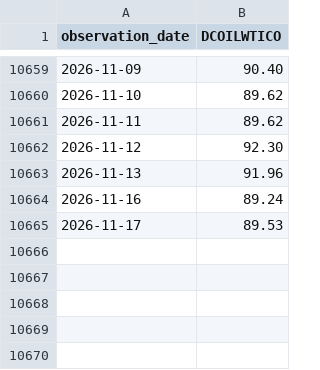
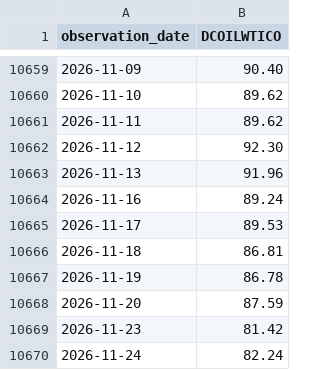
Before and after one commit to trouveemmanuel67-eng/ophir, a CSV file: data/rotation/fred_DCOILWTICO.csv, drawn as a sheet; only a part is shown, gaps mark what is left out; the diff names each change by its address in the sheet, - before the commit and + after, or states it on an @@ line.

Commit message:
Événements sous-jacents + indice rotation : mise à jour du 26/11/2026

```diff
--- a/data/rotation/fred_DCOILWTICO.csv
+++ b/data/rotation/fred_DCOILWTICO.csv
+row 10666: 2026-11-18 | 86.81
+row 10667: 2026-11-19 | 86.78
+row 10668: 2026-11-20 | 87.59
+row 10669: 2026-11-23 | 81.42
+row 10670: 2026-11-24 | 82.24
```
Also changed, not shown: data/rotation/spx_daily.csv, 4 other files.
